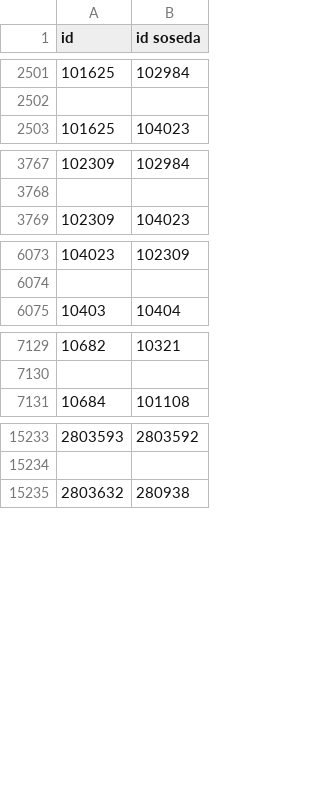
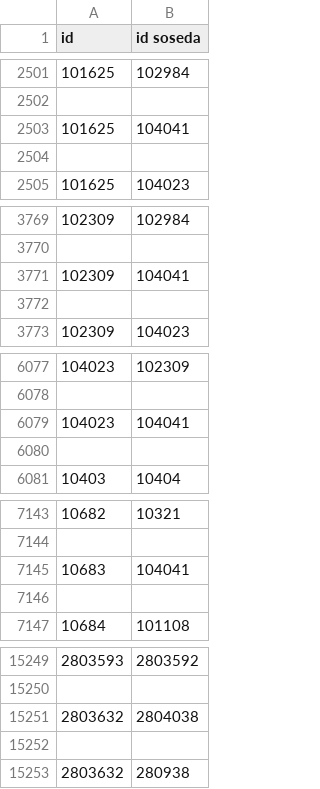
Before and after one commit to tilenzabkar/uvp-projektna-naloga, a CSV file: gore_okolica.csv, drawn as a sheet; only a part is shown, gaps mark what is left out; the diff covers the shown part only; the diff names each change by its address in the sheet, - before the commit and + after, or states it on an @@ line.

```diff
--- a/gore_okolica.csv
+++ b/gore_okolica.csv
+row 2503: 101625 | 104041
+row 2504: (empty)
+row 3771: 102309 | 104041
+row 3772: (empty)
+row 6079: 104023 | 104041
+row 6080: (empty)
+row 7145: 10683 | 104041
+row 7146: (empty)
+row 15251: 2803632 | 2804038
+row 15252: (empty)
```
Also changed, not shown: 22 added rows elsewhere in this file, gore_poti.csv, 4 other files.
